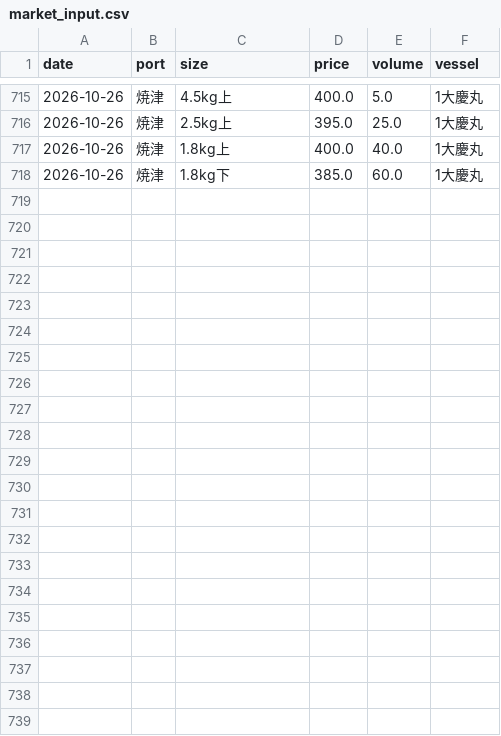
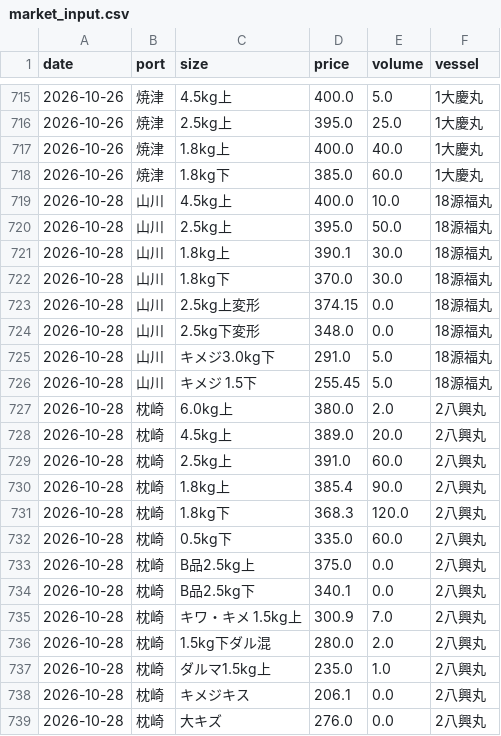
Before and after one commit to Yasher1979/katsuo-dashboard, a CSV file: data/market_input.csv, drawn as a sheet; only a part is shown, gaps mark what is left out; the diff names each change by its address in the sheet, - before the commit and + after, or states it on an @@ line.

Commit message:
Add market and bid data for October 28

```diff
--- a/data/market_input.csv
+++ b/data/market_input.csv
+row 719: 2026-10-28 | 山川 | 4.5kg上 | 400.0 | 10.0 | 18源福丸
+row 720: 2026-10-28 | 山川 | 2.5kg上 | 395.0 | 50.0 | 18源福丸
+row 721: 2026-10-28 | 山川 | 1.8kg上 | 390.1 | 30.0 | 18源福丸
+row 722: 2026-10-28 | 山川 | 1.8kg下 | 370.0 | 30.0 | 18源福丸
+row 723: 2026-10-28 | 山川 | 2.5kg上変形 | 374.15 | 0.0 | 18源福丸
+row 724: 2026-10-28 | 山川 | 2.5kg下変形 | 348.0 | 0.0 | 18源福丸
+row 725: 2026-10-28 | 山川 | キメジ3.0kg下 | 291.0 | 5.0 | 18源福丸
+row 726: 2026-10-28 | 山川 | キメジ 1.5下 | 255.45 | 5.0 | 18源福丸
+row 727: 2026-10-28 | 枕崎 | 6.0kg上 | 380.0 | 2.0 | 2八興丸
+row 728: 2026-10-28 | 枕崎 | 4.5kg上 | 389.0 | 20.0 | 2八興丸
+row 729: 2026-10-28 | 枕崎 | 2.5kg上 | 391.0 | 60.0 | 2八興丸
+row 730: 2026-10-28 | 枕崎 | 1.8kg上 | 385.4 | 90.0 | 2八興丸
+row 731: 2026-10-28 | 枕崎 | 1.8kg下 | 368.3 | 120.0 | 2八興丸
+row 732: 2026-10-28 | 枕崎 | 0.5kg下 | 335.0 | 60.0 | 2八興丸
+row 733: 2026-10-28 | 枕崎 | B品2.5kg上 | 375.0 | 0.0 | 2八興丸
+row 734: 2026-10-28 | 枕崎 | B品2.5kg下 | 340.1 | 0.0 | 2八興丸
+row 735: 2026-10-28 | 枕崎 | キワ・キメ 1.5kg上 | 300.9 | 7.0 | 2八興丸
+row 736: 2026-10-28 | 枕崎 | 1.5kg下ダル混 | 280.0 | 2.0 | 2八興丸
+row 737: 2026-10-28 | 枕崎 | ダルマ1.5kg上 | 235.0 | 1.0 | 2八興丸
+row 738: 2026-10-28 | 枕崎 | キメジキス | 206.1 | 0.0 | 2八興丸
+row 739: 2026-10-28 | 枕崎 | 大キズ | 276.0 | 0.0 | 2八興丸
```
Also changed, not shown: 3 other files.
